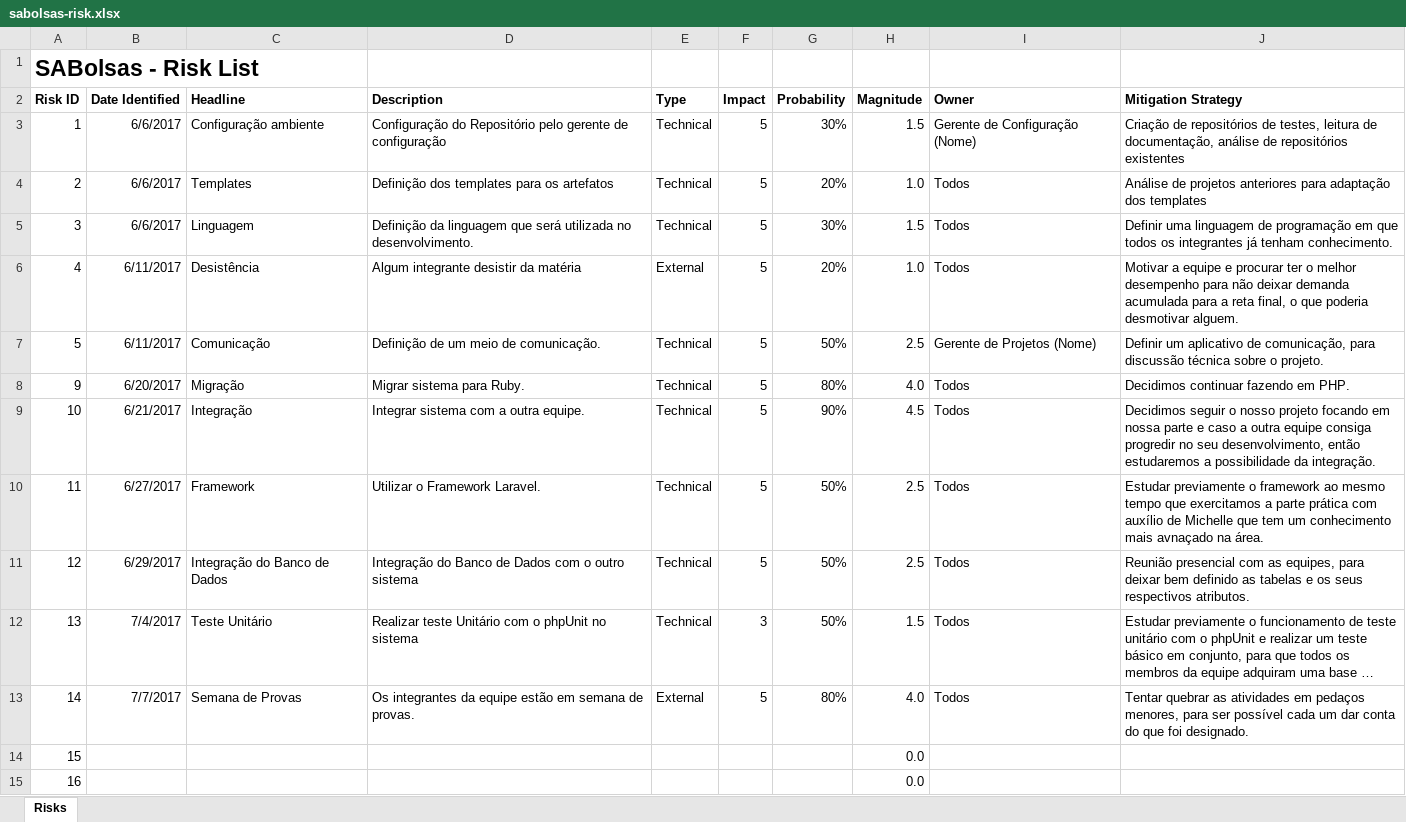
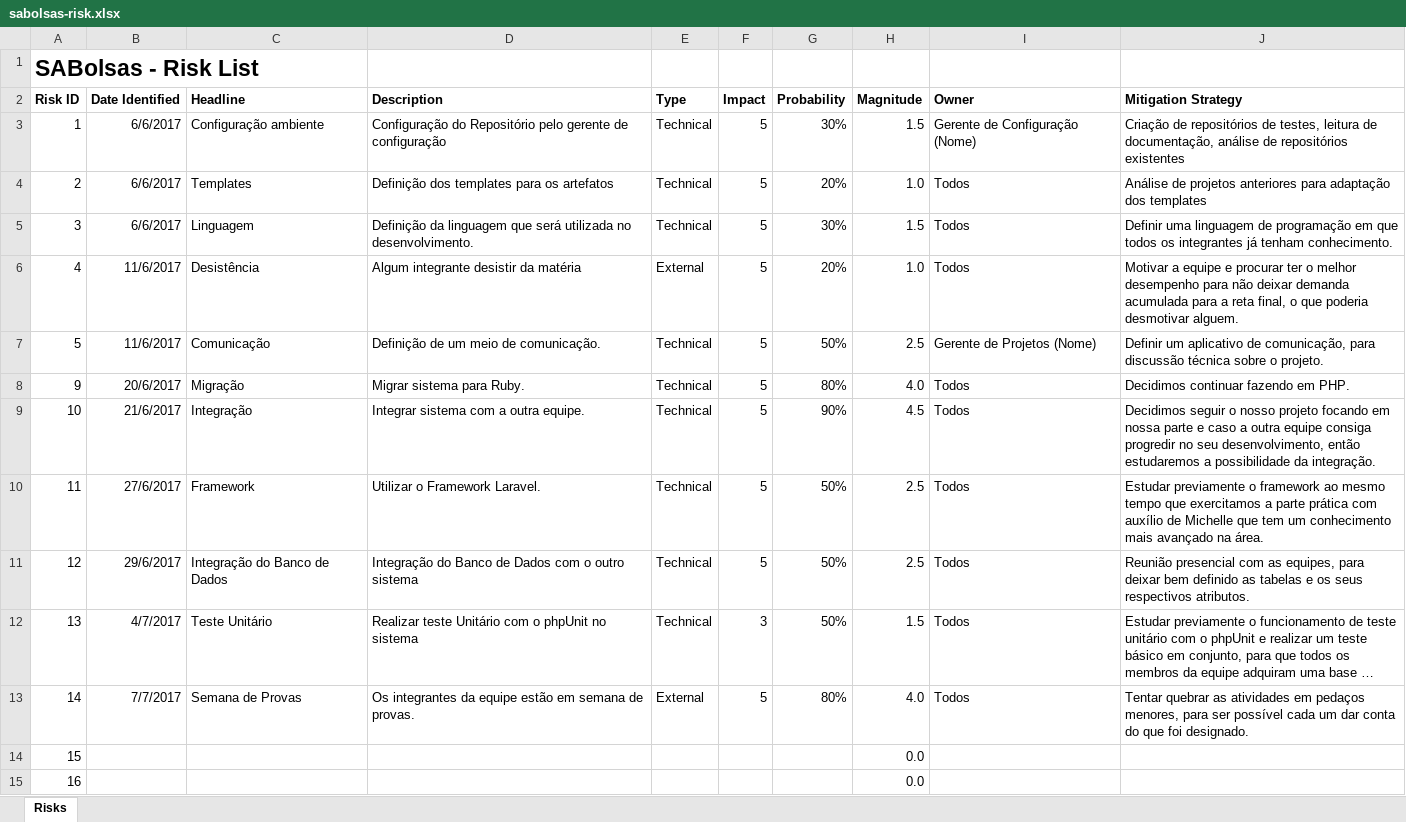
Before and after one commit to natanlbispo/Cliente, an Excel workbook: project-management/sabolsas-risk.xlsx, sheet Risks, drawn as a sheet; only a part is shown; long unchanged cells end in …; values as stored, in another font and other column widths than the file's, no borders; the diff names each change by its address in the sheet, - before the commit and + after, or states it on an @@ line.

```diff
--- a/project-management/sabolsas-risk.xlsx (sheet Risks)
+++ b/project-management/sabolsas-risk.xlsx (sheet Risks)
-B6:B7 (Date Identified): 6/11/2017
+B6:B7 (Date Identified): 11/6/2017
-B8 (Date Identified): 6/20/2017
+B8 (Date Identified): 20/6/2017
-B9 (Date Identified): 6/21/2017
+B9 (Date Identified): 21/6/2017
-B10 (Date Identified): 6/27/2017
+B10 (Date Identified): 27/6/2017
-J10 (Mitigation Strategy): …conhecimento mais avnaçado na área.
+J10 (Mitigation Strategy): …conhecimento mais avançado na área.
-B11 (Date Identified): 6/29/2017
+B11 (Date Identified): 29/6/2017
-B12 (Date Identified): 7/4/2017
+B12 (Date Identified): 4/7/2017
```
Also changed, not shown: requeriments/Inspeção/Planilha de Inspeção.xlsx, 4 other files.
